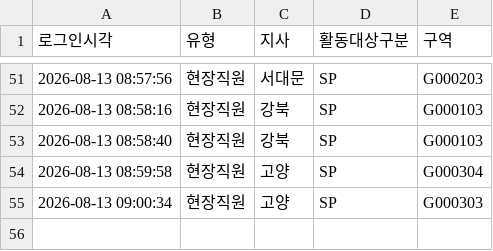
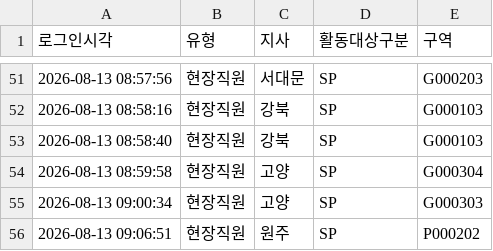
Before and after one commit to heebonpark/data-intel-field-2026-2Q-, a CSV file: login_log.csv, drawn as a sheet; only a part is shown, gaps mark what is left out.

Commit message:
Login: 현장직원 원주/SP/P000202

```diff
--- a/login_log.csv
+++ b/login_log.csv
@@ -55 +55,2 @@
 2026-08-13 09:00:34,현장직원,고양,SP,G000303
+2026-08-13 09:06:51,현장직원,원주,SP,P000202
```
